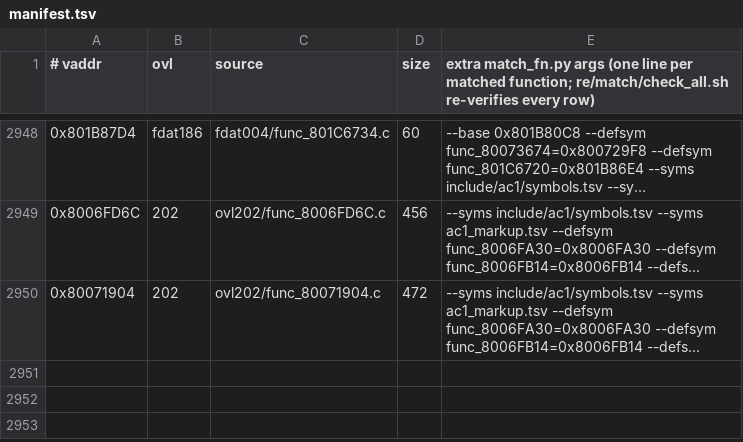
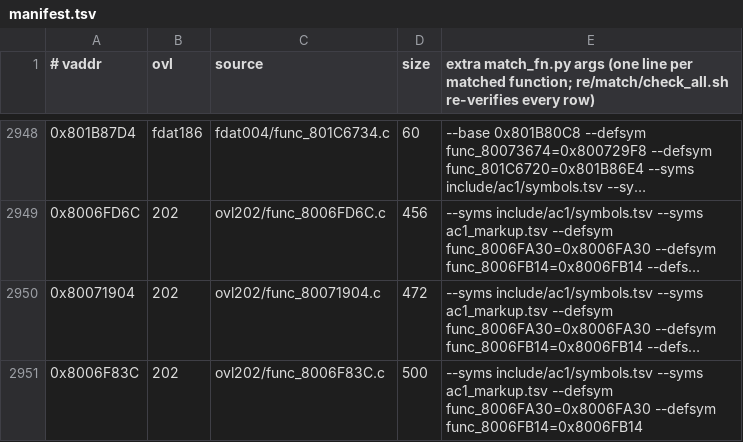
Before and after one commit to byroweb/AC1_RE, a TSV file: re/match/manifest.tsv, drawn as a sheet; only a part is shown, gaps mark what is left out; long unchanged cells end in …; the diff names each change by its address in the sheet, - before the commit and + after, or states it on an @@ line.

```diff
--- a/re/match/manifest.tsv
+++ b/re/match/manifest.tsv
+row 2951: 0x8006F83C | 202 | ovl202/func_8006F83C.c | 500 | --syms include/ac1/symbols.tsv --syms ac1_markup.tsv --defsym func_8006FA30=0x8006FA30 --defsym func_8006FB14=0x8006FB14
```
Also changed, not shown: tools/loop/ledger.tsv, 1 other file.
